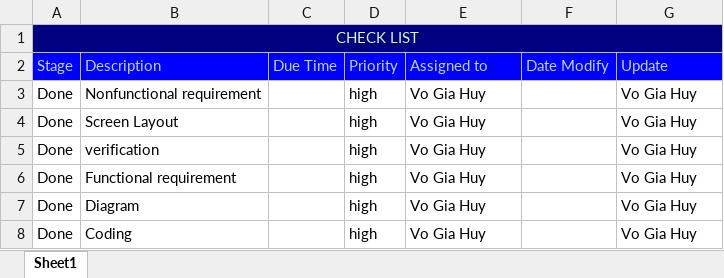
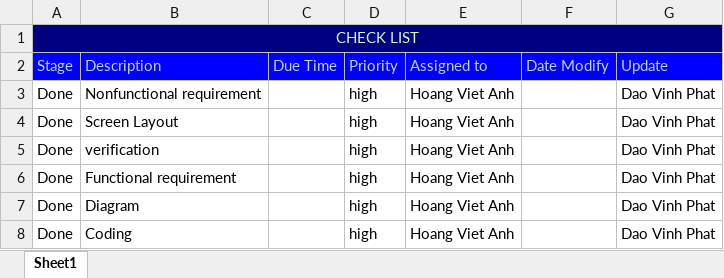
Before and after one commit to dinothebuddy/Buddy, an Excel workbook: doc/check list/CheckList.xlsx, sheet Sheet1, drawn as a sheet; values as stored, in another font and other column widths than the file's, no borders; the diff names each change by its address in the sheet, - before the commit and + after, or states it on an @@ line.

Commit message:
Add files via upload

```diff
--- a/doc/check list/CheckList.xlsx (sheet Sheet1)
+++ b/doc/check list/CheckList.xlsx (sheet Sheet1)
-E3:E8: Vo Gia Huy
+E3:E8: Hoang Viet Anh
-G3:G8: Vo Gia Huy
+G3:G8: Dao Vinh Phat
```
